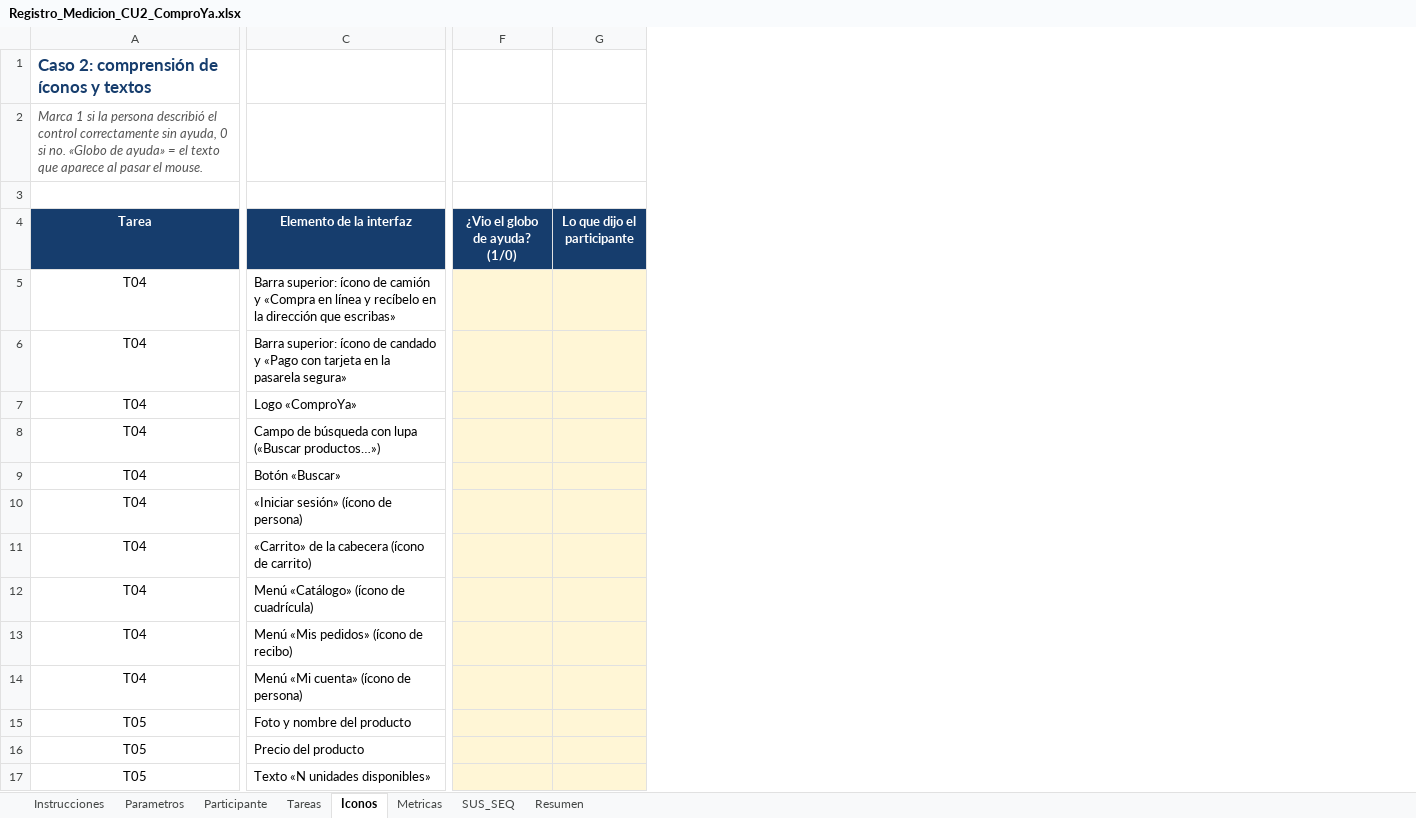
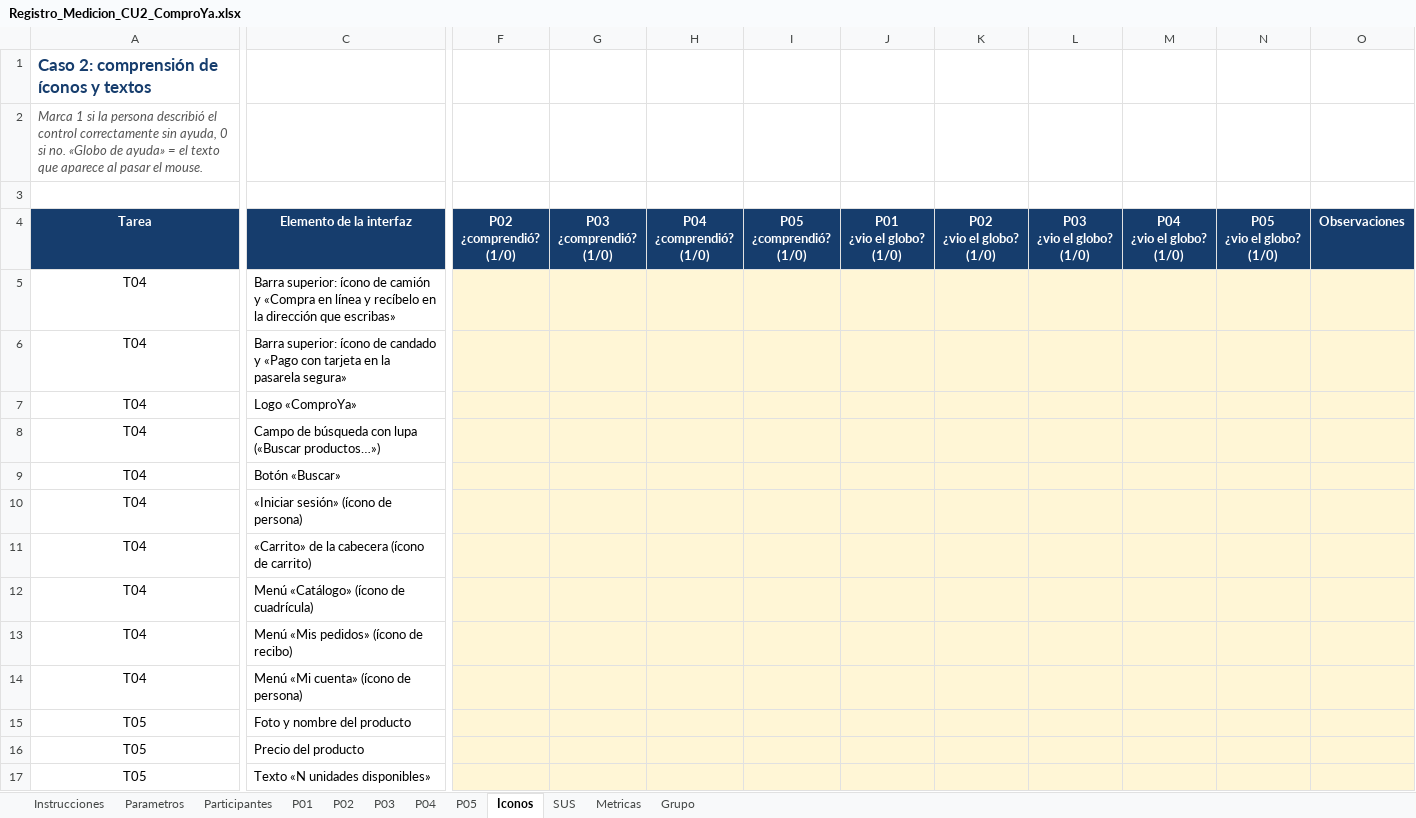
Before and after one commit to Compra-Ya/comproya-en-linea, an Excel workbook: docs/usabilidad/Registro_Medicion_CU2_ComproYa.xlsx, sheet Iconos, drawn as a sheet; only a part is shown, gaps mark what is left out; values as stored, in another font and other column widths than the file's, no borders; removed rows and columns are numbered as before the commit, all else as after; the diff covers the shown part only; the diff names each change by its address in the sheet, - before the commit and + after, or states it on an @@ line.

```diff
--- a/docs/usabilidad/Registro_Medicion_CU2_ComproYa.xlsx (sheet Iconos)
+++ b/docs/usabilidad/Registro_Medicion_CU2_ComproYa.xlsx (sheet Iconos)
-sheet tab: Participante
+sheet tab: Participantes
-sheet tab: Tareas
+sheet tab: P01
-sheet tab: SUS_SEQ
+sheet tab: P04
-sheet tab: Resumen
+sheet tab: P05
+sheet tab: P02
+sheet tab: P03
+sheet tab: SUS
+sheet tab: Grupo
@@ sheet tab order changed: Instrucciones | Parametros | Participantes | P01 | P02 | P03 | P04 | P05 | Iconos | SUS | Metricas | Grupo @@
-column F (¿Vio el globo de ayuda? (1/0)), empty
-column G (Lo que dijo el participante), empty
+column F (P02 ¿comprendió? (1/0)), empty
+column G (P03 ¿comprendió? (1/0)), empty
+column H (P04 ¿comprendió? (1/0)), empty
+column I (P05 ¿comprendió? (1/0)), empty
+column J (P01 ¿vio el globo? (1/0)), empty
+column K (P02 ¿vio el globo? (1/0)), empty
+column L (P03 ¿vio el globo? (1/0)), empty
+column M (P04 ¿vio el globo? (1/0)), empty
+column N (P05 ¿vio el globo? (1/0)), empty
+column O (Observaciones), empty
```
Also changed, not shown: 1 edited cell elsewhere in this sheet, sheet P05, sheet P04, sheet Metricas, sheet Participantes, sheet Instrucciones, sheet Parametros, 1 more sheet, 8 other files.
